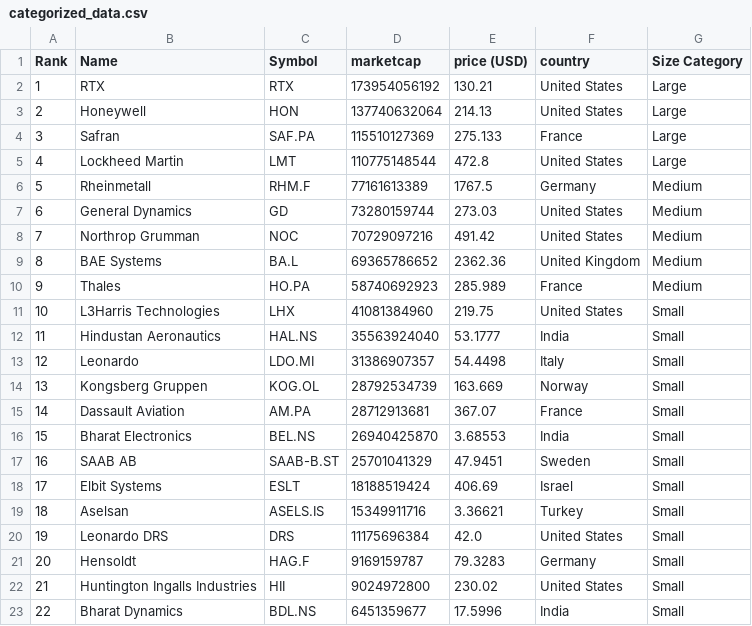
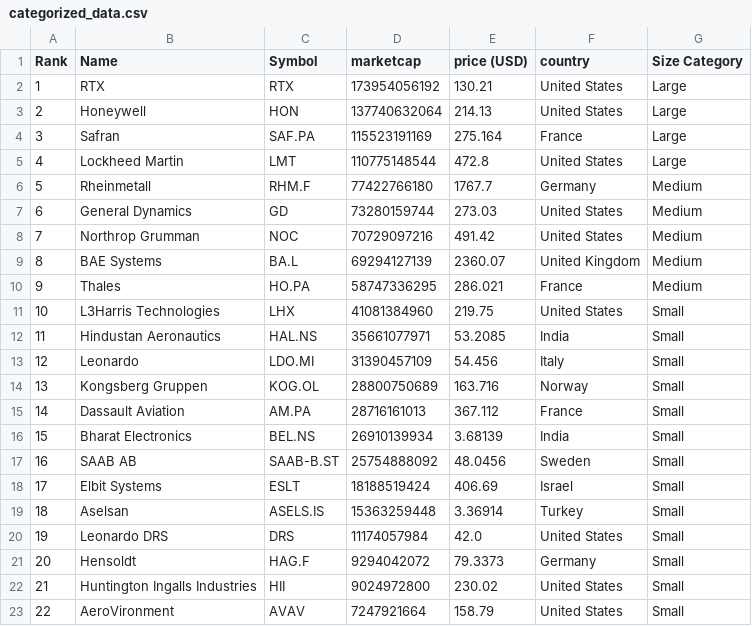
Before and after one commit to artfisica/taller-venezuela-junio-2024, a CSV file: categorized_data.csv, drawn as a sheet; only a part is shown; the diff covers the shown part only.

```diff
--- a/categorized_data.csv
+++ b/categorized_data.csv
@@ -3,21 +3,21 @@ Rank,Name,Symbol,marketcap,price (USD),country,Size Category
 2,Honeywell,HON,137740632064,214.13,United States,Large
-3,Safran,SAF.PA,115510127369,275.133,France,Large
+3,Safran,SAF.PA,115523191169,275.164,France,Large
 4,Lockheed Martin,LMT,110775148544,472.8,United States,Large
-5,Rheinmetall,RHM.F,77161613389,1767.5,Germany,Medium
+5,Rheinmetall,RHM.F,77422766180,1767.7,Germany,Medium
 6,General Dynamics,GD,73280159744,273.03,United States,Medium
 7,Northrop Grumman,NOC,70729097216,491.42,United States,Medium
-8,BAE Systems,BA.L,69365786652,2362.36,United Kingdom,Medium
-9,Thales,HO.PA,58740692923,285.989,France,Medium
+8,BAE Systems,BA.L,69294127139,2360.07,United Kingdom,Medium
+9,Thales,HO.PA,58747336295,286.021,France,Medium
 10,L3Harris Technologies,LHX,41081384960,219.75,United States,Small
-11,Hindustan Aeronautics,HAL.NS,35563924040,53.1777,India,Small
-12,Leonardo,LDO.MI,31386907357,54.4498,Italy,Small
-13,Kongsberg Gruppen,KOG.OL,28792534739,163.669,Norway,Small
-14,Dassault Aviation,AM.PA,28712913681,367.07,France,Small
-15,Bharat Electronics,BEL.NS,26940425870,3.68553,India,Small
-16,SAAB AB,SAAB-B.ST,25701041329,47.9451,Sweden,Small
+11,Hindustan Aeronautics,HAL.NS,35661077971,53.2085,India,Small
+12,Leonardo,LDO.MI,31390457109,54.456,Italy,Small
+13,Kongsberg Gruppen,KOG.OL,28800750689,163.716,Norway,Small
+14,Dassault Aviation,AM.PA,28716161013,367.112,France,Small
+15,Bharat Electronics,BEL.NS,26910139934,3.68139,India,Small
+16,SAAB AB,SAAB-B.ST,25754888092,48.0456,Sweden,Small
 17,Elbit Systems,ESLT,18188519424,406.69,Israel,Small
-18,Aselsan,ASELS.IS,15349911716,3.36621,Turkey,Small
-19,Leonardo DRS,DRS,11175696384,42.0,United States,Small
-20,Hensoldt,HAG.F,9169159787,79.3283,Germany,Small
+18,Aselsan,ASELS.IS,15363259448,3.36914,Turkey,Small
+19,Leonardo DRS,DRS,11174057984,42.0,United States,Small
+20,Hensoldt,HAG.F,9294042072,79.3373,Germany,Small
 21,Huntington Ingalls Industries,HII,9024972800,230.02,United States,Small
-22,Bharat Dynamics,BDL.NS,6451359677,17.5996,India,Small
+22,AeroVironment,AVAV,7247921664,158.79,United States,Small
```
Also changed, not shown: 28 edited cells elsewhere in this file, data.csv.
